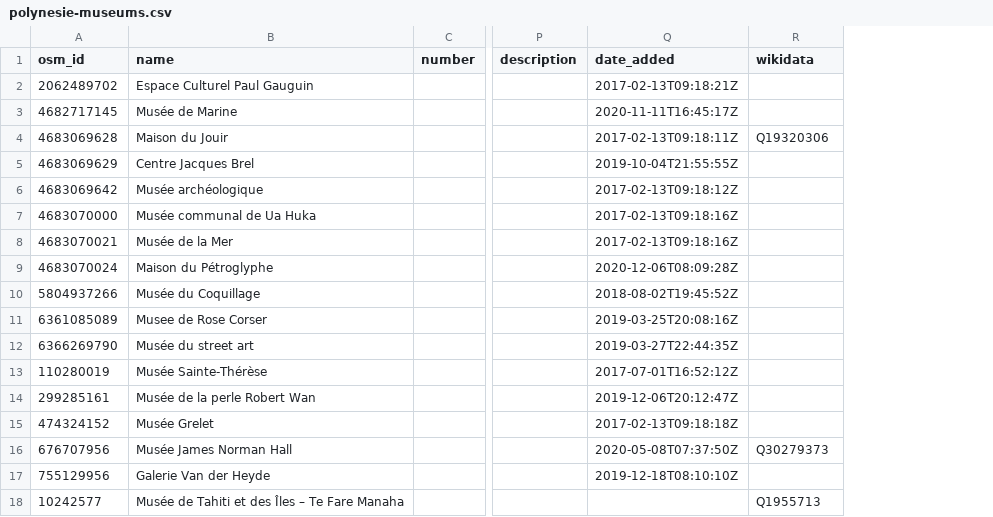
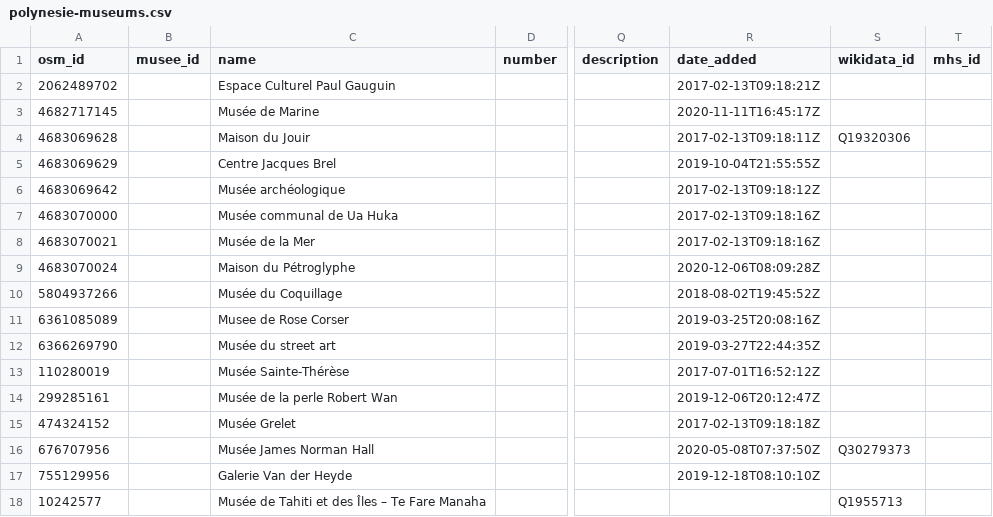
Before and after one commit to papposilene/france-museums-data, a CSV file: osm/tag-museums/polynesie-museums.csv, drawn as a sheet; only a part is shown, gaps mark what is left out; addresses are those after the commit; the diff names each change by its address in the sheet, - before the commit and + after, or states it on an @@ line.

Commit message:
OSM: add musee_id, wikidata_id and mhs_id

```diff
--- a/osm/tag-museums/polynesie-museums.csv
+++ b/osm/tag-museums/polynesie-museums.csv
+column B (musee_id), empty
+column T (mhs_id), empty
-S1: wikidata
+S1: wikidata_id
```
Also changed, not shown: localisation/data/liste-et-localisation-des-musees-de-france.csv, osm/tag-museums/nouvellecaledonie-museums.csv, 3 other files.
